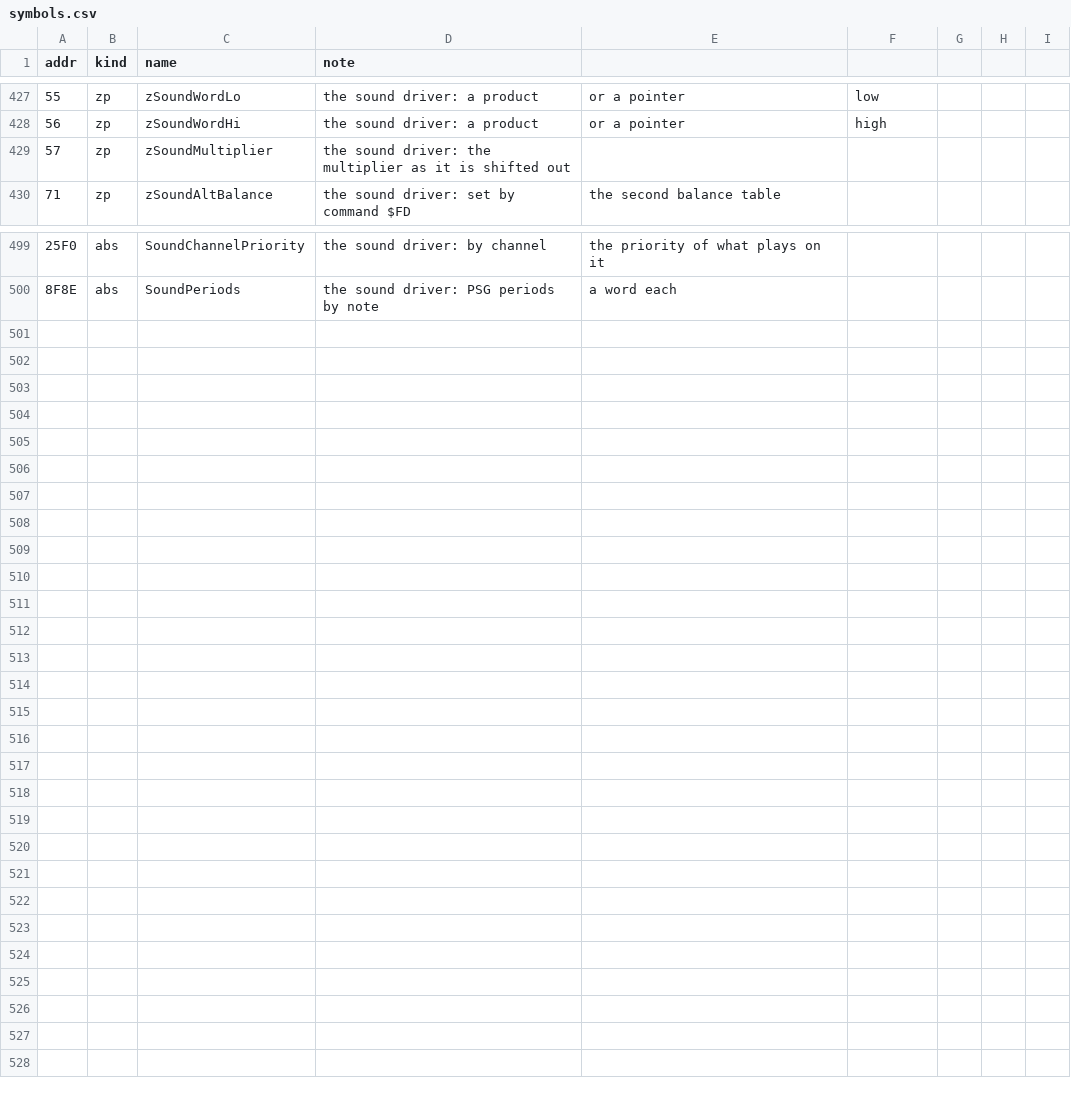
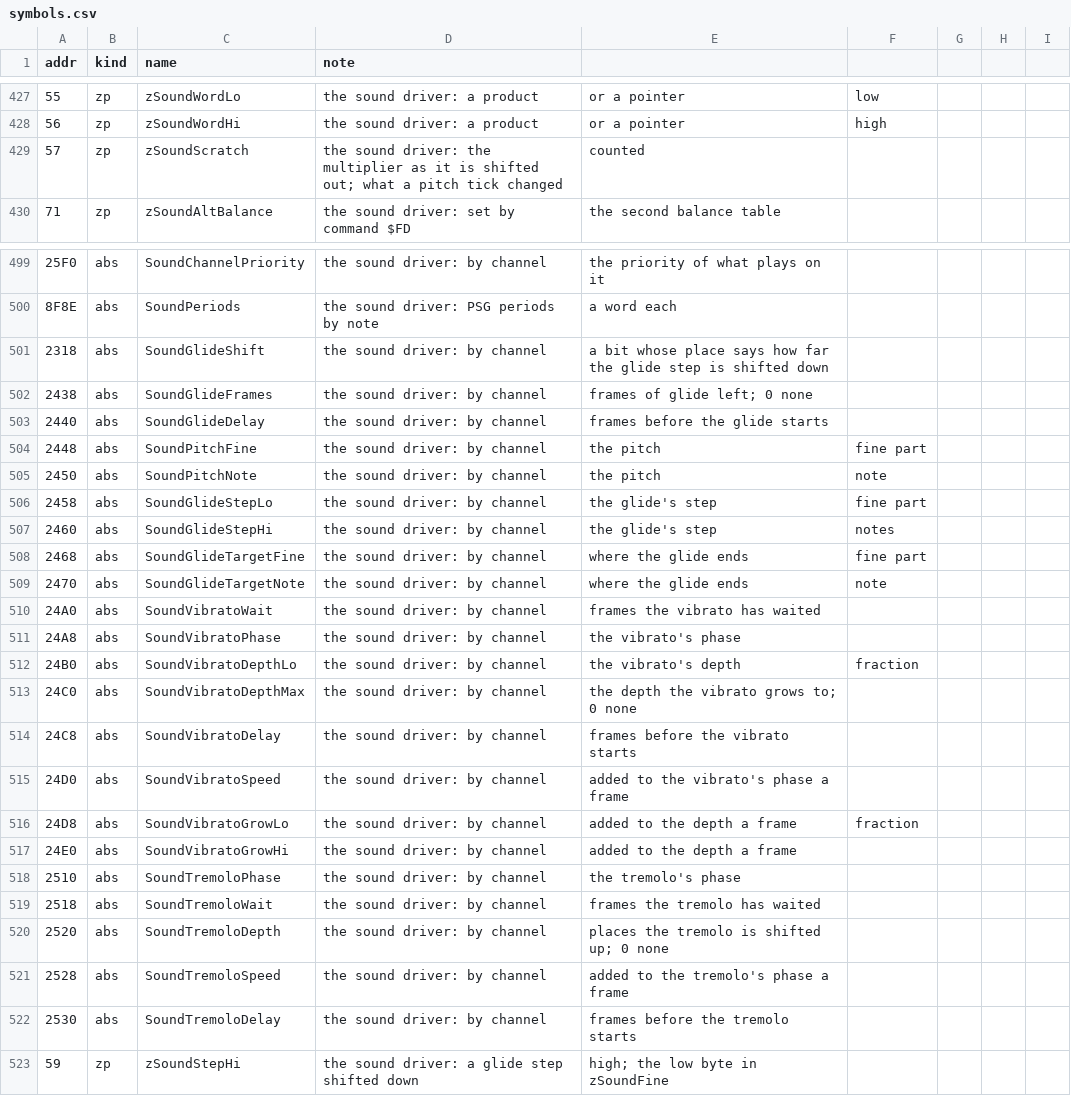
Before and after one commit to jeff-strutb/rondoofblood, a CSV file: config/rondo/symbols.csv, drawn as a sheet; only a part is shown, gaps mark what is left out; the diff covers the shown part only; the diff names each change by its address in the sheet, - before the commit and + after, or states it on an @@ line.

Commit message:
Add the sound driver's pitch and volume ticks
SoundPitchTick runs a channel's glide (delayed, stepping to its target note),
its vibrato (delayed, its depth growing to a maximum, through SoundScaledOffset)
and its modulation, then sets the PSG frequency. SoundPitchTickPlain is the
plain form: the vibrato at its depth, the glide step shifted down by the place
of a bit in SoundGlideShift. SoundVolumeTick runs the ramp and the volume less
a tremolo. Each wrapper rebuilds the registers as they stand at the call, then
applies the callee's exit, so what the callee keeps comes out right; the ramp's
and the frequency's exits are shared for that.

Names the glide, vibrato and tremolo RAM; $24B8 is the vibrato's depth, and
$57 is a scratch the pitch ticks also count changes in.

The image built from the tree is identical to the disc with 505 routines in
place. Every driver routine passes the proper-C check. Compiled only, not
gated.

```diff
--- a/config/rondo/symbols.csv
+++ b/config/rondo/symbols.csv
-C429 (name): zSoundMultiplier
+C429 (name): zSoundScratch
-D429 (note): …is shifted out
+D429 (note): …is shifted out; what a pitch tick changed
-E429: (empty)
+E429: counted
+row 501: 2318 | abs | SoundGlideShift | the sound driver: by channel | a bit whose place says how far the glide step is shifted down
+row 502: 2438 | abs | SoundGlideFrames | the sound driver: by channel | frames of glide left; 0 none
+row 503: 2440 | abs | SoundGlideDelay | the sound driver: by channel | frames before the glide starts
+row 504: 2448 | abs | SoundPitchFine | the sound driver: by channel | the pitch | fine part
+row 505: 2450 | abs | SoundPitchNote | the sound driver: by channel | the pitch | note
+row 506: 2458 | abs | SoundGlideStepLo | the sound driver: by channel | the glide's step | fine part
+row 507: 2460 | abs | SoundGlideStepHi | the sound driver: by channel | the glide's step | notes
+row 508: 2468 | abs | SoundGlideTargetFine | the sound driver: by channel | where the glide ends | fine part
+row 509: 2470 | abs | SoundGlideTargetNote | the sound driver: by channel | where the glide ends | note
+row 510: 24A0 | abs | SoundVibratoWait | the sound driver: by channel | frames the vibrato has waited
+row 511: 24A8 | abs | SoundVibratoPhase | the sound driver: by channel | the vibrato's phase
+row 512: 24B0 | abs | SoundVibratoDepthLo | the sound driver: by channel | the vibrato's depth | fraction
+row 513: 24C0 | abs | SoundVibratoDepthMax | the sound driver: by channel | the depth the vibrato grows to; 0 none
+row 514: 24C8 | abs | SoundVibratoDelay | the sound driver: by channel | frames before the vibrato starts
+row 515: 24D0 | abs | SoundVibratoSpeed | the sound driver: by channel | added to the vibrato's phase a frame
+row 516: 24D8 | abs | SoundVibratoGrowLo | the sound driver: by channel | added to the depth a frame | fraction
+row 517: 24E0 | abs | SoundVibratoGrowHi | the sound driver: by channel | added to the depth a frame
+row 518: 2510 | abs | SoundTremoloPhase | the sound driver: by channel | the tremolo's phase
+row 519: 2518 | abs | SoundTremoloWait | the sound driver: by channel | frames the tremolo has waited
+row 520: 2520 | abs | SoundTremoloDepth | the sound driver: by channel | places the tremolo is shifted up; 0 none
+row 521: 2528 | abs | SoundTremoloSpeed | the sound driver: by channel | added to the tremolo's phase a frame
+row 522: 2530 | abs | SoundTremoloDelay | the sound driver: by channel | frames before the tremolo starts
+row 523: 59 | zp | zSoundStepHi | the sound driver: a glide step shifted down | high; the low byte in zSoundFine
```
Also changed, not shown: 3 edited cells elsewhere in this file, 5 other files.
